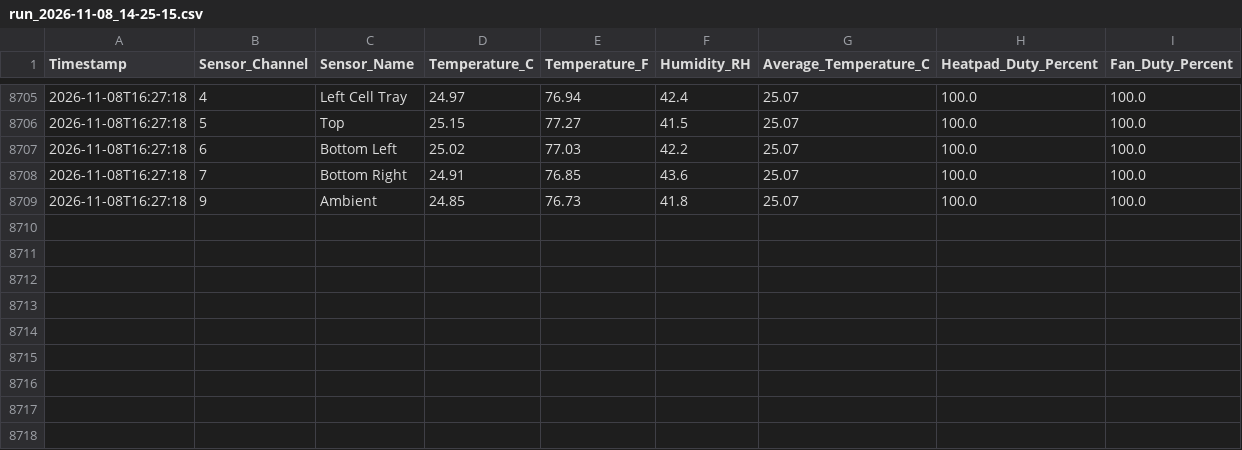
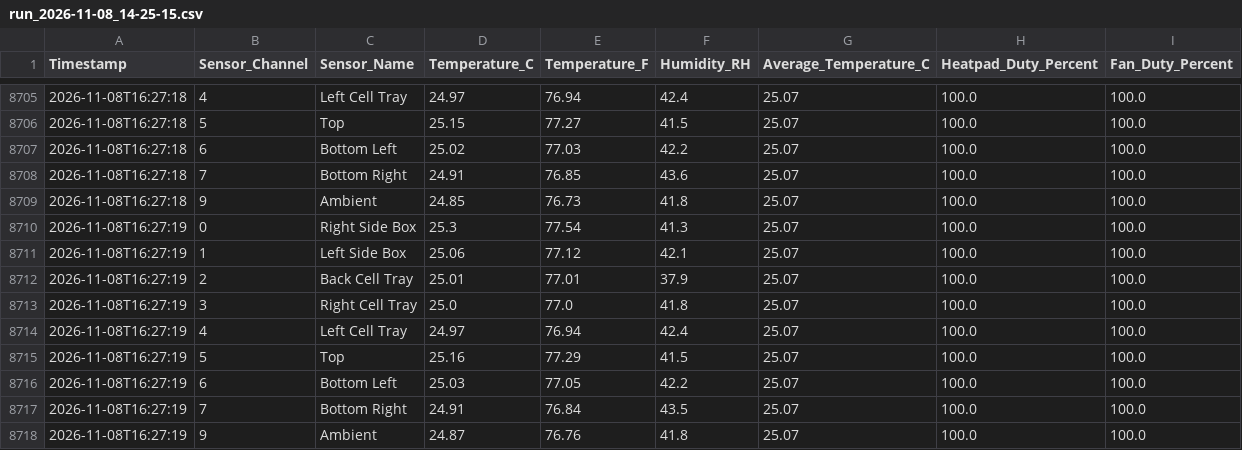
Before and after one commit to SartoriusMDP/incubaby, a CSV file: sensor_data/run_2026-11-08_14-25-15.csv, drawn as a sheet; only a part is shown, gaps mark what is left out; the diff names each change by its address in the sheet, - before the commit and + after, or states it on an @@ line.

Commit message:
data 2026-11-08 16:27:20

```diff
--- a/sensor_data/run_2026-11-08_14-25-15.csv
+++ b/sensor_data/run_2026-11-08_14-25-15.csv
+row 8710: 2026-11-08T16:27:19 | 0 | Right Side Box | 25.3 | 77.54 | 41.3 | 25.07 | 100.0 | 100.0
+row 8711: 2026-11-08T16:27:19 | 1 | Left Side Box | 25.06 | 77.12 | 42.1 | 25.07 | 100.0 | 100.0
+row 8712: 2026-11-08T16:27:19 | 2 | Back Cell Tray | 25.01 | 77.01 | 37.9 | 25.07 | 100.0 | 100.0
+row 8713: 2026-11-08T16:27:19 | 3 | Right Cell Tray | 25.0 | 77.0 | 41.8 | 25.07 | 100.0 | 100.0
+row 8714: 2026-11-08T16:27:19 | 4 | Left Cell Tray | 24.97 | 76.94 | 42.4 | 25.07 | 100.0 | 100.0
+row 8715: 2026-11-08T16:27:19 | 5 | Top | 25.16 | 77.29 | 41.5 | 25.07 | 100.0 | 100.0
+row 8716: 2026-11-08T16:27:19 | 6 | Bottom Left | 25.03 | 77.05 | 42.2 | 25.07 | 100.0 | 100.0
+row 8717: 2026-11-08T16:27:19 | 7 | Bottom Right | 24.91 | 76.84 | 43.5 | 25.07 | 100.0 | 100.0
+row 8718: 2026-11-08T16:27:19 | 9 | Ambient | 24.87 | 76.76 | 41.8 | 25.07 | 100.0 | 100.0
```
Also changed, not shown: 2 other files.
